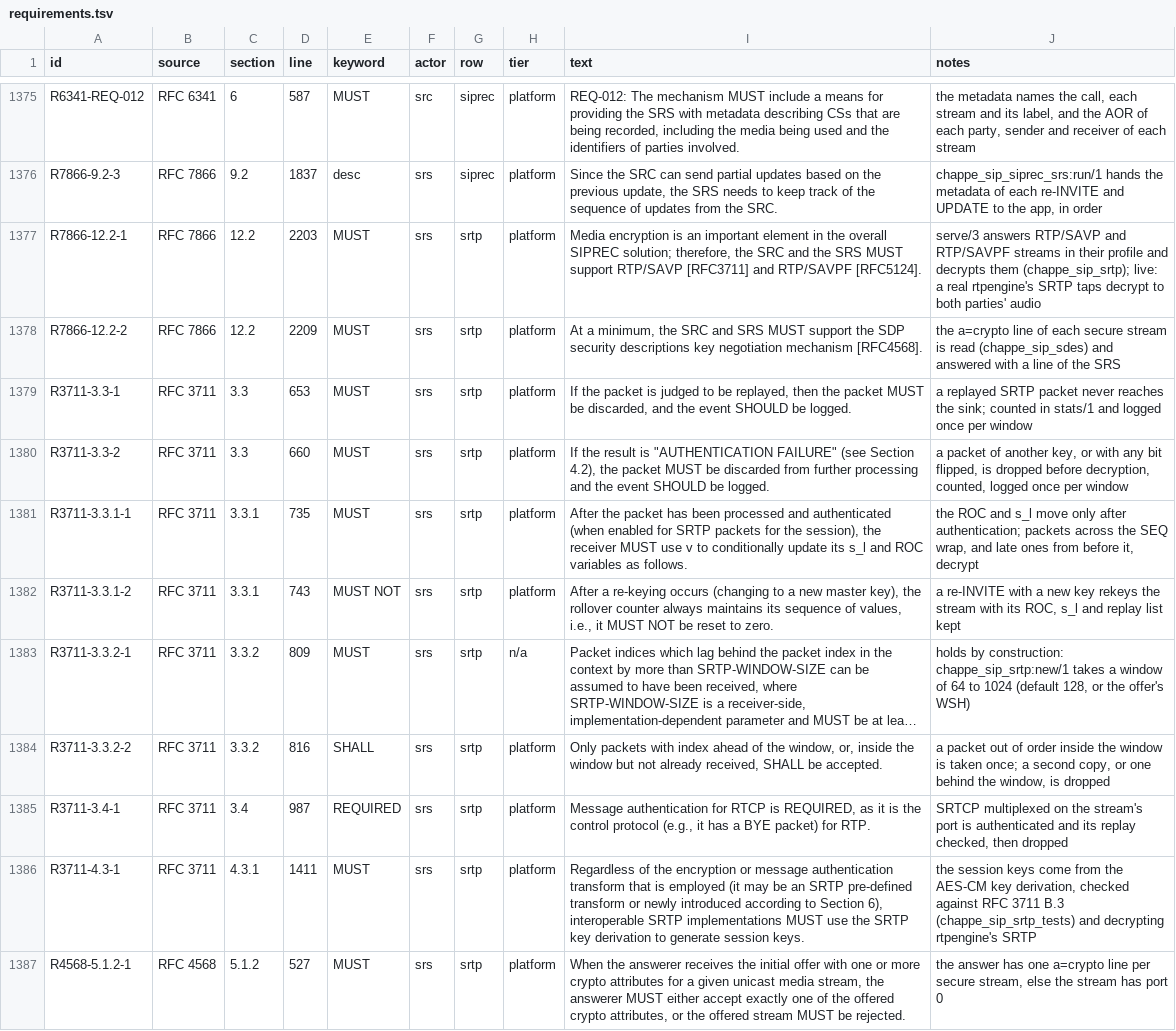
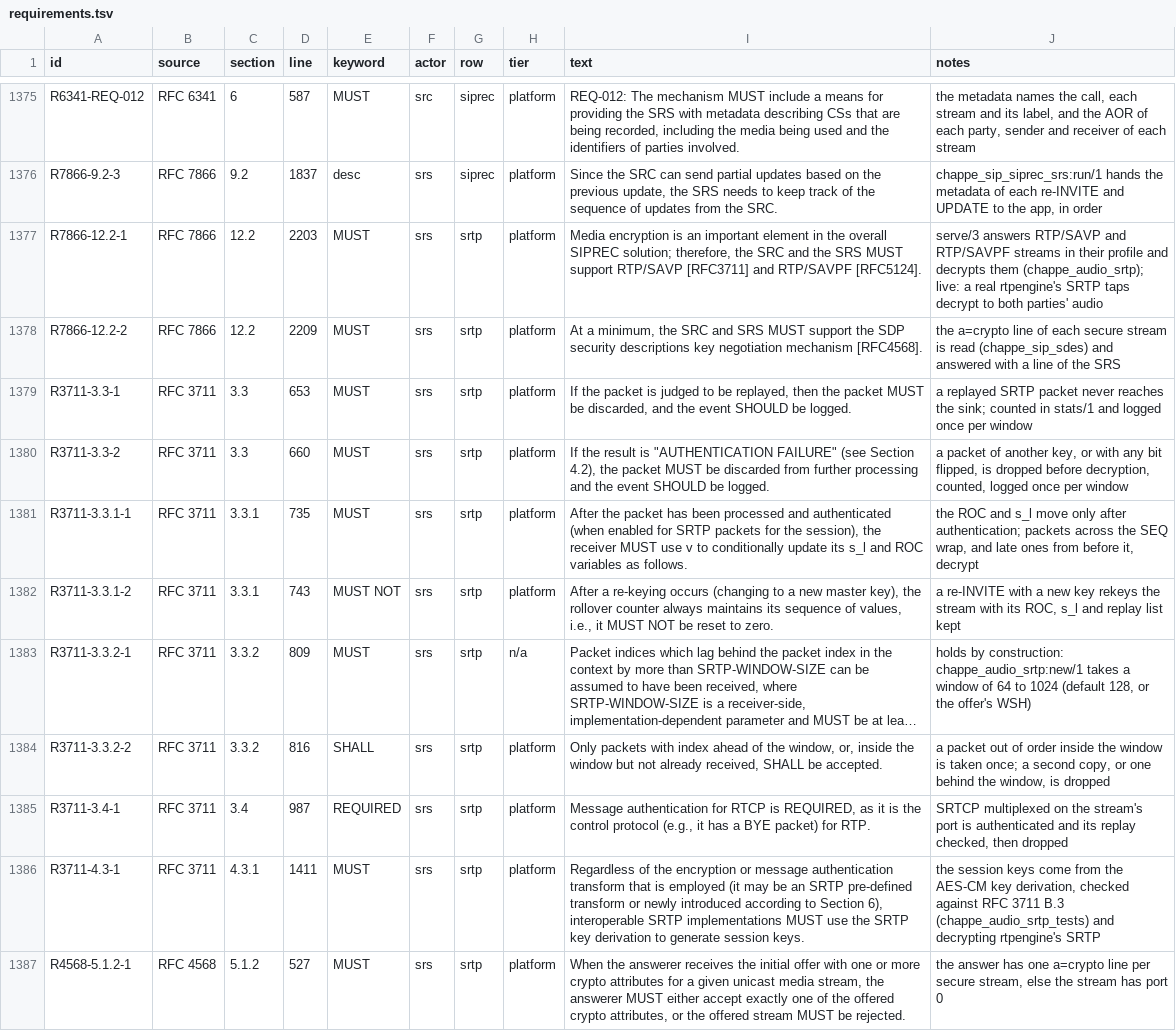
Before and after one commit to benoitc/chappe, a TSV file: apps/chappe_sip/docs/compliance/requirements.tsv, drawn as a sheet; only a part is shown, gaps mark what is left out; long unchanged cells end in …; the diff names each change by its address in the sheet, - before the commit and + after, or states it on an @@ line.

Commit message:
name the srtp and rtp modules chappe_audio holds in the requirements

```diff
--- a/apps/chappe_sip/docs/compliance/requirements.tsv
+++ b/apps/chappe_sip/docs/compliance/requirements.tsv
-J1377 (notes): …decrypts them (chappe_sip_srtp); live: a…
+J1377 (notes): …decrypts them (chappe_audio_srtp); live: a…
-J1383 (notes): …by construction: chappe_sip_srtp:new/1 takes a…
+J1383 (notes): …by construction: chappe_audio_srtp:new/1 takes a…
-J1386 (notes): …3711 B.3 (chappe_sip_srtp_tests) and decrypting…
+J1386 (notes): …3711 B.3 (chappe_audio_srtp_tests) and decrypting…
```
